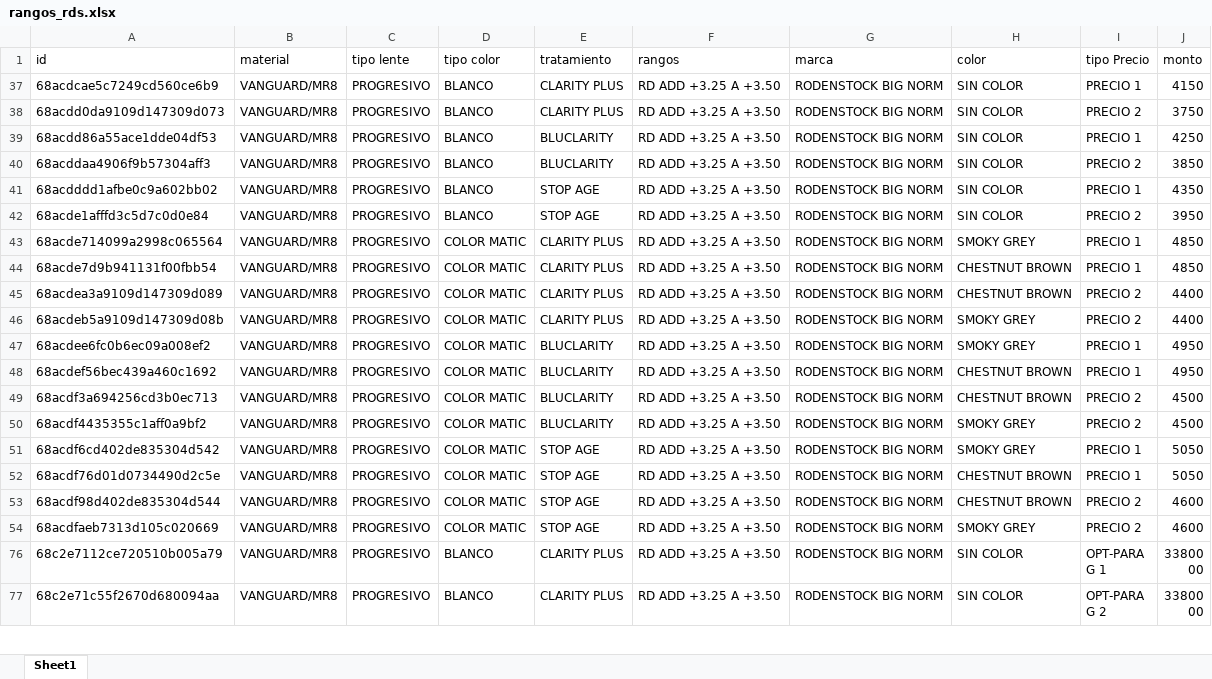
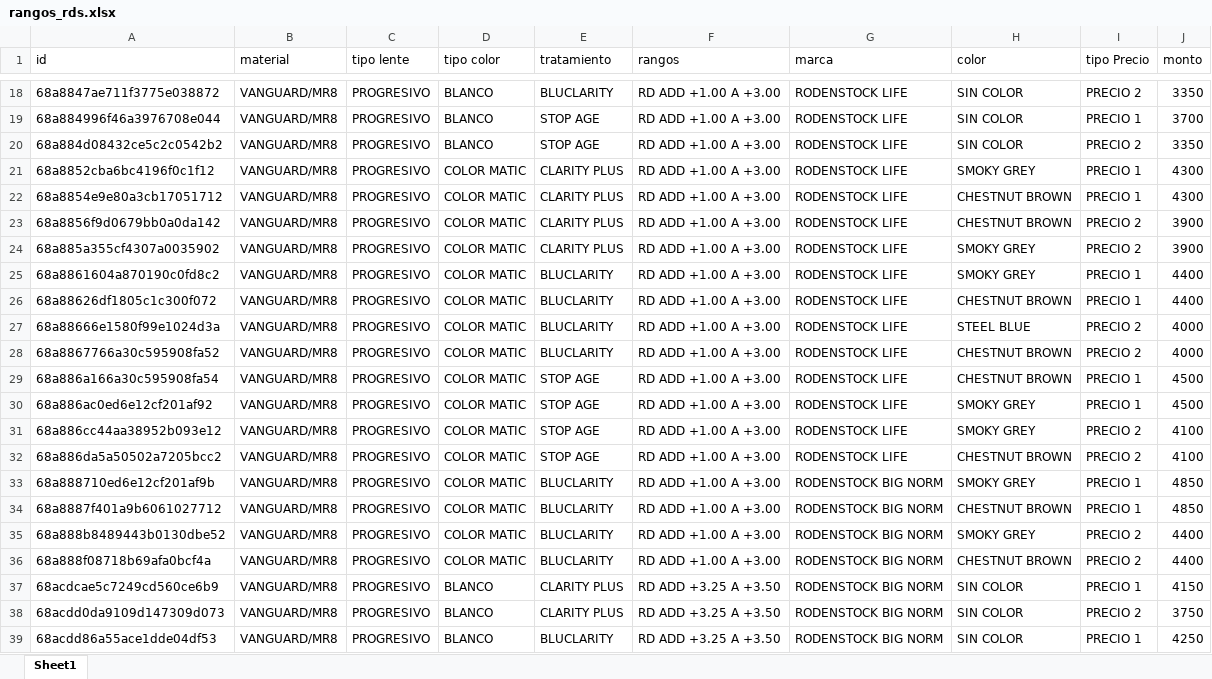
Before and after one commit to juanCarlosChocllu/descargas, an Excel workbook: rangos_rds.xlsx, sheet Sheet1, drawn as a sheet; only a part is shown, gaps mark what is left out; the shorter side is filled out with more unchanged rows; values as stored, in another font and other column widths than the file's, no borders; the diff covers the shown part only; the diff names each change by its address in the sheet, - before the commit and + after, or states it on an @@ line.

```diff
--- a/rangos_rds.xlsx (sheet Sheet1)
+++ b/rangos_rds.xlsx (sheet Sheet1)
+row 18: 68a8847ae711f3775e038872 | VANGUARD/MR8 | PROGRESIVO | BLANCO | BLUCLARITY | RD ADD +1.00 A +3.00 | RODENSTOCK LIFE | SIN COLOR | PRECIO 2 | 3350
+row 19: 68a884996f46a3976708e044 | VANGUARD/MR8 | PROGRESIVO | BLANCO | STOP AGE | RD ADD +1.00 A +3.00 | RODENSTOCK LIFE | SIN COLOR | PRECIO 1 | 3700
+row 20: 68a884d08432ce5c2c0542b2 | VANGUARD/MR8 | PROGRESIVO | BLANCO | STOP AGE | RD ADD +1.00 A +3.00 | RODENSTOCK LIFE | SIN COLOR | PRECIO 2 | 3350
+row 21: 68a8852cba6bc4196f0c1f12 | VANGUARD/MR8 | PROGRESIVO | COLOR MATIC | CLARITY PLUS | RD ADD +1.00 A +3.00 | RODENSTOCK LIFE | SMOKY GREY | PRECIO 1 | 4300
+row 22: 68a8854e9e80a3cb17051712 | VANGUARD/MR8 | PROGRESIVO | COLOR MATIC | CLARITY PLUS | RD ADD +1.00 A +3.00 | RODENSTOCK LIFE | CHESTNUT BROWN | PRECIO 1 | 4300
+row 23: 68a8856f9d0679bb0a0da142 | VANGUARD/MR8 | PROGRESIVO | COLOR MATIC | CLARITY PLUS | RD ADD +1.00 A +3.00 | RODENSTOCK LIFE | CHESTNUT BROWN | PRECIO 2 | 3900
+row 24: 68a885a355cf4307a0035902 | VANGUARD/MR8 | PROGRESIVO | COLOR MATIC | CLARITY PLUS | RD ADD +1.00 A +3.00 | RODENSTOCK LIFE | SMOKY GREY | PRECIO 2 | 3900
+row 25: 68a8861604a870190c0fd8c2 | VANGUARD/MR8 | PROGRESIVO | COLOR MATIC | BLUCLARITY | RD ADD +1.00 A +3.00 | RODENSTOCK LIFE | SMOKY GREY | PRECIO 1 | 4400
+row 26: 68a88626df1805c1c300f072 | VANGUARD/MR8 | PROGRESIVO | COLOR MATIC | BLUCLARITY | RD ADD +1.00 A +3.00 | RODENSTOCK LIFE | CHESTNUT BROWN | PRECIO 1 | 4400
+row 27: 68a88666e1580f99e1024d3a | VANGUARD/MR8 | PROGRESIVO | COLOR MATIC | BLUCLARITY | RD ADD +1.00 A +3.00 | RODENSTOCK LIFE | STEEL BLUE | PRECIO 2 | 4000
+row 28: 68a8867766a30c595908fa52 | VANGUARD/MR8 | PROGRESIVO | COLOR MATIC | BLUCLARITY | RD ADD +1.00 A +3.00 | RODENSTOCK LIFE | CHESTNUT BROWN | PRECIO 2 | 4000
+row 29: 68a886a166a30c595908fa54 | VANGUARD/MR8 | PROGRESIVO | COLOR MATIC | STOP AGE | RD ADD +1.00 A +3.00 | RODENSTOCK LIFE | CHESTNUT BROWN | PRECIO 1 | 4500
+row 30: 68a886ac0ed6e12cf201af92 | VANGUARD/MR8 | PROGRESIVO | COLOR MATIC | STOP AGE | RD ADD +1.00 A +3.00 | RODENSTOCK LIFE | SMOKY GREY | PRECIO 1 | 4500
+row 31: 68a886cc44aa38952b093e12 | VANGUARD/MR8 | PROGRESIVO | COLOR MATIC | STOP AGE | RD ADD +1.00 A +3.00 | RODENSTOCK LIFE | SMOKY GREY | PRECIO 2 | 4100
+row 32: 68a886da5a50502a7205bcc2 | VANGUARD/MR8 | PROGRESIVO | COLOR MATIC | STOP AGE | RD ADD +1.00 A +3.00 | RODENSTOCK LIFE | CHESTNUT BROWN | PRECIO 2 | 4100
@@ row 33 unhidden: 68a888710ed6e12cf201af9b | VANGUARD/MR8 | PROGRESIVO | COLOR MATIC | BLUCLARITY | RD ADD +1.00 A +3.00 | RODENSTOCK BIG NORM | SMOKY GREY | PRECIO 1 | 4850 @@
@@ row 34 unhidden: 68a8887f401a9b6061027712 | VANGUARD/MR8 | PROGRESIVO | COLOR MATIC | BLUCLARITY | RD ADD +1.00 A +3.00 | RODENSTOCK BIG NORM | CHESTNUT BROWN | PRECIO 1 | 4850 @@
@@ row 35 unhidden: 68a888b8489443b0130dbe52 | VANGUARD/MR8 | PROGRESIVO | COLOR MATIC | BLUCLARITY | RD ADD +1.00 A +3.00 | RODENSTOCK BIG NORM | SMOKY GREY | PRECIO 2 | 4400 @@
@@ row 36 unhidden: 68a888f08718b69afa0bcf4a | VANGUARD/MR8 | PROGRESIVO | COLOR MATIC | BLUCLARITY | RD ADD +1.00 A +3.00 | RODENSTOCK BIG NORM | CHESTNUT BROWN | PRECIO 2 | 4400 @@
```
Also changed, not shown: 92 added rows and 44 hidden or unhidden rows elsewhere in this sheet, hidden cells, 4 other files.
